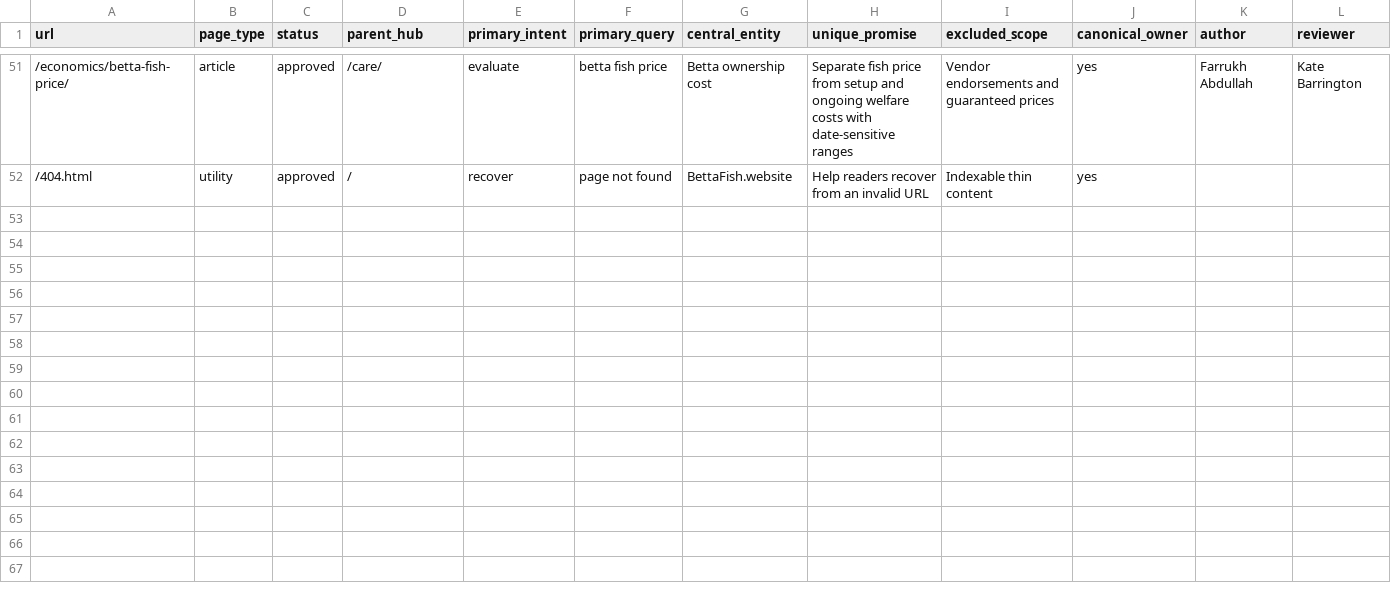
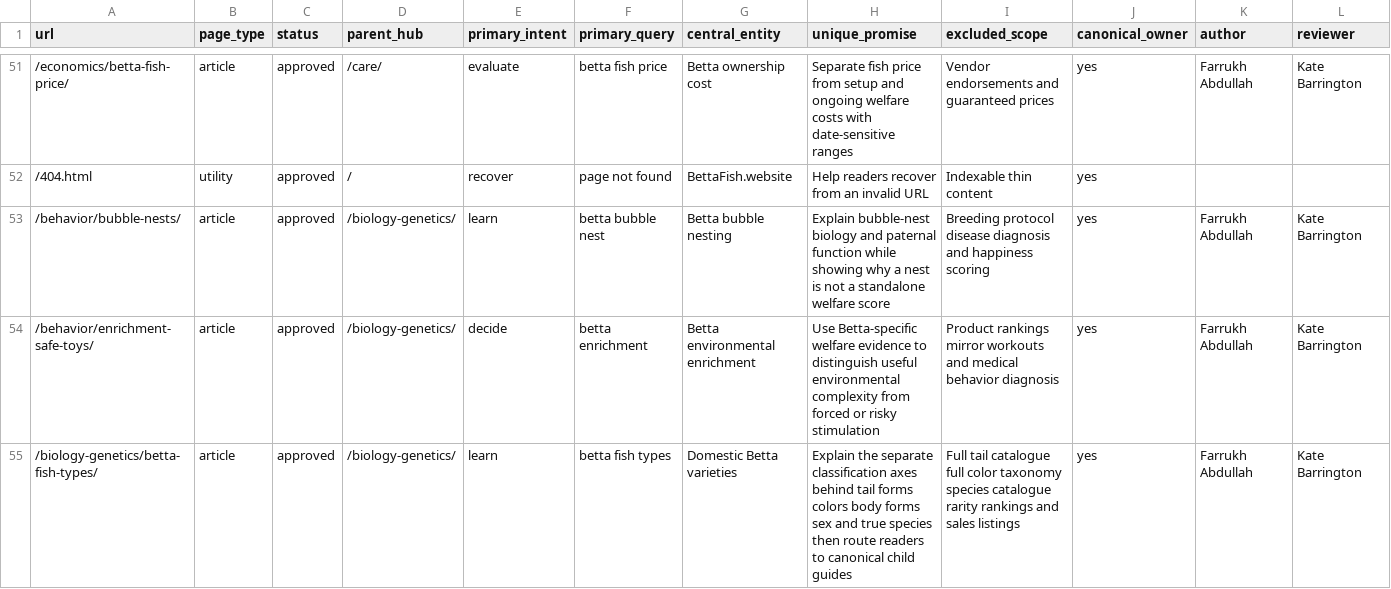
Before and after one commit to yes155/bettafish, a CSV file: data/page-registry.csv, drawn as a sheet; only a part is shown, gaps mark what is left out; rows hold the shown columns only; the diff names each change by its address in the sheet, - before the commit and + after, or states it on an @@ line.

Commit message:
Promote three approved betta articles with hero media

```diff
--- a/data/page-registry.csv
+++ b/data/page-registry.csv
+row 53: /behavior/bubble-nests/ | article | approved | /biology-genetics/ | learn | betta bubble nest | Betta bubble nesting | Explain bubble-nest biology and paternal function while showing why a nest is not a standalone welfare score | Breeding protocol disease diagnosis and happiness scoring | yes | Farrukh Abdullah | Kate Barrington
+row 54: /behavior/enrichment-safe-toys/ | article | approved | /biology-genetics/ | decide | betta enrichment | Betta environmental enrichment | Use Betta-specific welfare evidence to distinguish useful environmental complexity from forced or risky stimulation | Product rankings mirror workouts and medical behavior diagnosis | yes | Farrukh Abdullah | Kate Barrington
+row 55: /biology-genetics/betta-fish-types/ | article | approved | /biology-genetics/ | learn | betta fish types | Domestic Betta varieties | Explain the separate classification axes behind tail forms colors body forms sex and true species then route readers to canonical child guides | Full tail catalogue full color taxonomy species catalogue rarity rankings and sales listings | yes | Farrukh Abdullah | Kate Barrington
```
Also changed, not shown: data/editorial-review-candidates.csv, data/media-manifest.csv, 7 other files.
